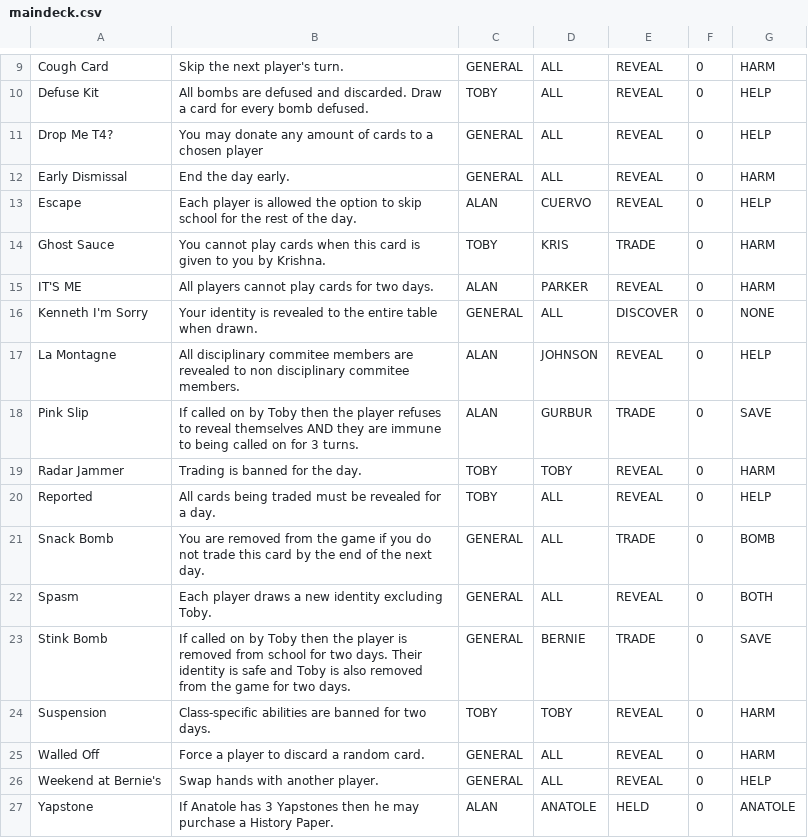
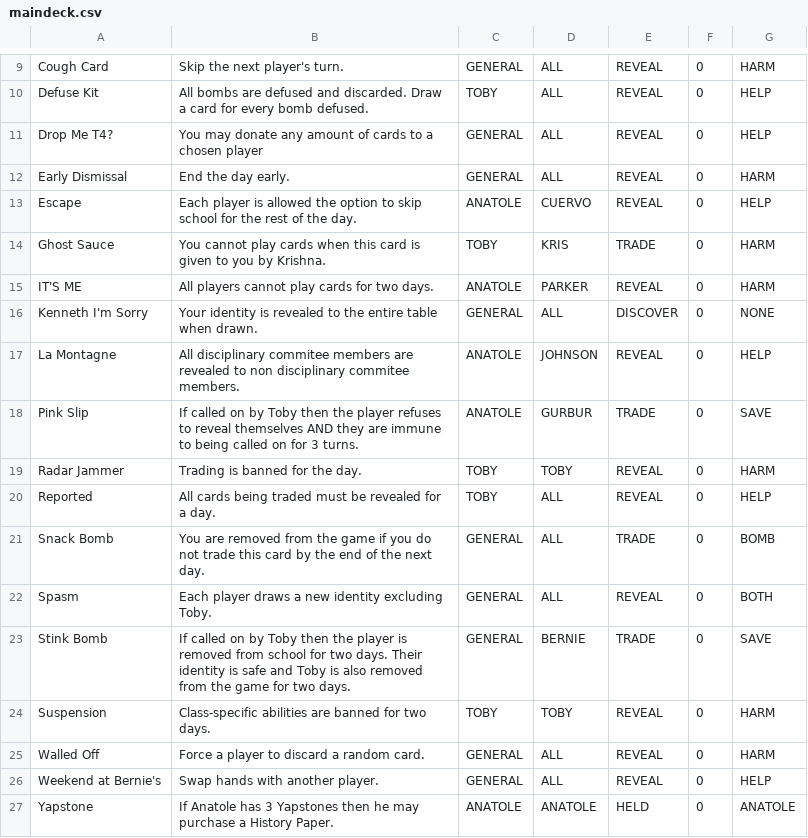
Before and after one commit to rdbabiera/wheresanatole, a CSV file: maindeck.csv, drawn as a sheet; only a part is shown, gaps mark what is left out.

Commit message:
update 9/13 - added anatole guessing mechanisms

```diff
--- a/maindeck.csv
+++ b/maindeck.csv
@@ -12,8 +12,8 @@ Drop Me T4?,You may donate any amount of cards to a chosen player,GENERAL,ALL,RE
 Early Dismissal,End the day early.,GENERAL,ALL,REVEAL,0,HARM
-Escape,Each player is allowed the option to skip school for the rest of the day.,ALAN,CUERVO,REVEAL,0,HELP
+Escape,Each player is allowed the option to skip school for the rest of the day.,ANATOLE,CUERVO,REVEAL,0,HELP
 Ghost Sauce,You cannot play cards when this card is given to you by Krishna.,TOBY,KRIS,TRADE,0,HARM
-IT'S ME,All players cannot play cards for two days.,ALAN,PARKER,REVEAL,0,HARM
+IT'S ME,All players cannot play cards for two days.,ANATOLE,PARKER,REVEAL,0,HARM
 Kenneth I'm Sorry,Your identity is revealed to the entire table when drawn.,GENERAL,ALL,DISCOVER,0,NONE
-La Montagne,All disciplinary commitee members are revealed to non disciplinary commitee members.,ALAN,JOHNSON,REVEAL,0,HELP
-Pink Slip,If called on by Toby then the player refuses to reveal themselves AND they are immune to being called on for 3 turns.,ALAN,GURBUR,TRADE,0,SAVE
+La Montagne,All disciplinary commitee members are revealed to non disciplinary commitee members.,ANATOLE,JOHNSON,REVEAL,0,HELP
+Pink Slip,If called on by Toby then the player refuses to reveal themselves AND they are immune to being called on for 3 turns.,ANATOLE,GURBUR,TRADE,0,SAVE
 Radar Jammer,Trading is banned for the day.,TOBY,TOBY,REVEAL,0,HARM
@@ -26,2 +26,2 @@ Walled Off,Force a player to discard a random card.,GENERAL,ALL,REVEAL,0,HARM
 Weekend at Bernie's,Swap hands with another player.,GENERAL,ALL,REVEAL,0,HELP
-Yapstone,If Anatole has 3 Yapstones then he may purchase a History Paper.,ALAN,ANATOLE,HELD,0,ANATOLE
+Yapstone,If Anatole has 3 Yapstones then he may purchase a History Paper.,ANATOLE,ANATOLE,HELD,0,ANATOLE
```
Also changed, not shown: 6 other files.
